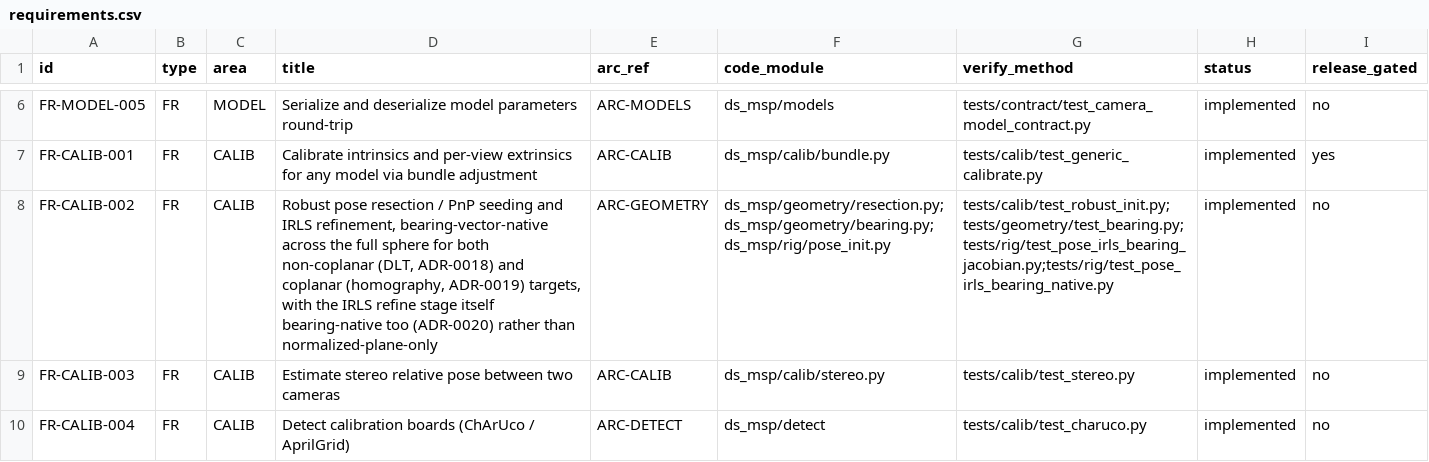
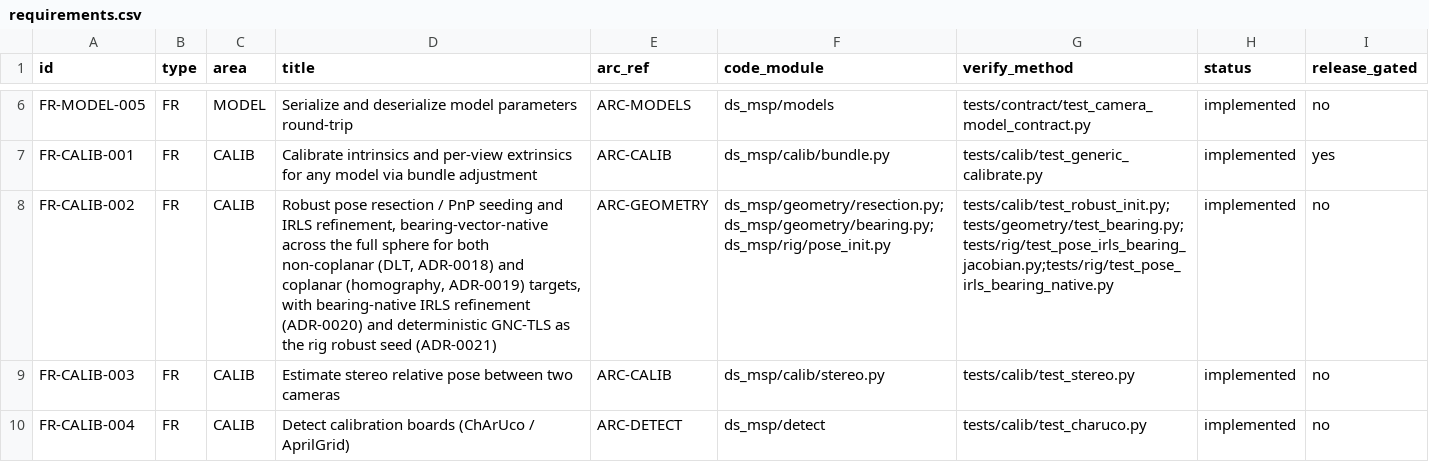
Before and after one commit to Munna-Manoj/DS-MSP, a CSV file: docs/process/srs/requirements.csv, drawn as a sheet; only a part is shown, gaps mark what is left out; the diff covers the shown part only.

Commit message:
feat(pnp): add deterministic bearing GNC-TLS robust pose

```diff
--- a/docs/process/srs/requirements.csv
+++ b/docs/process/srs/requirements.csv
@@ -7,3 +7,3 @@ FR-MODEL-005,FR,MODEL,Serialize and deserialize model parameters round-trip,ARC-
 FR-CALIB-001,FR,CALIB,Calibrate intrinsics and per-view extrinsics for any model via bundle adjustment,ARC-CALIB,ds_msp/calib/bundle.py,tests/calib/test_generic_calibrate.py,implemented,yes
-FR-CALIB-002,FR,CALIB,"Robust pose resection / PnP seeding and IRLS refinement, bearing-vector-native across the full sphere for both non-coplanar (DLT, ADR-0018) and coplanar (homography, ADR-0019) targets, with the IRLS refine stage itself bearing-native too (ADR-0020) rather than normalized-plane-only",ARC-GEOMETRY,ds_msp/geometry/resection.py;ds_msp/geometry/bearing.py;ds_msp/rig/pose_init.py,tests/calib/test_robust_init.py;tests/geometry/test_bearing.py;tests/rig/test_pose_irls_bearing_jacobian.py;tests/rig/test_pose_irls_bearing_native.py,implemented,no
+FR-CALIB-002,FR,CALIB,"Robust pose resection / PnP seeding and IRLS refinement, bearing-vector-native across the full sphere for both non-coplanar (DLT, ADR-0018) and coplanar (homography, ADR-0019) targets, with bearing-native IRLS refinement (ADR-0020) and deterministic GNC-TLS as the rig robust seed (ADR-0021)",ARC-GEOMETRY,ds_msp/geometry/resection.py;ds_msp/geometry/bearing.py;ds_msp/rig/pose_init.py,tests/calib/test_robust_init.py;tests/geometry/test_bearing.py;tests/rig/test_pose_irls_bearing_jacobian.py;tests/rig/test_pose_irls_bearing_native.py,implemented,no
 FR-CALIB-003,FR,CALIB,Estimate stereo relative pose between two cameras,ARC-CALIB,ds_msp/calib/stereo.py,tests/calib/test_stereo.py,implemented,no
```
Also changed, not shown: 5 edited cells elsewhere in this file, 34 other files.
